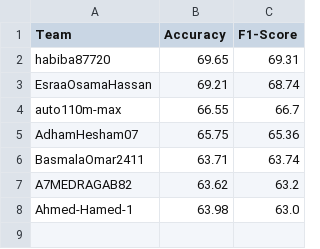
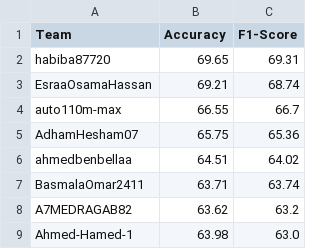
Before and after one commit to Basmala194/CNN4TXT, a CSV file: final_leaderboard.csv, drawn as a sheet; the diff names each change by its address in the sheet, - before the commit and + after, or states it on an @@ line.

```diff
--- a/final_leaderboard.csv
+++ b/final_leaderboard.csv
+row 6: ahmedbenbellaa | 64.51 | 64.02
```
Also changed, not shown: 1 other file.
